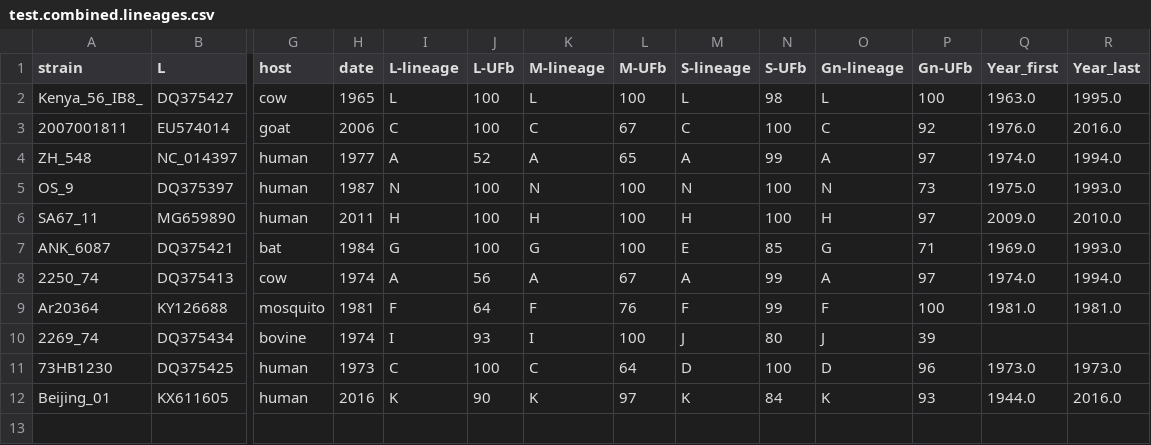
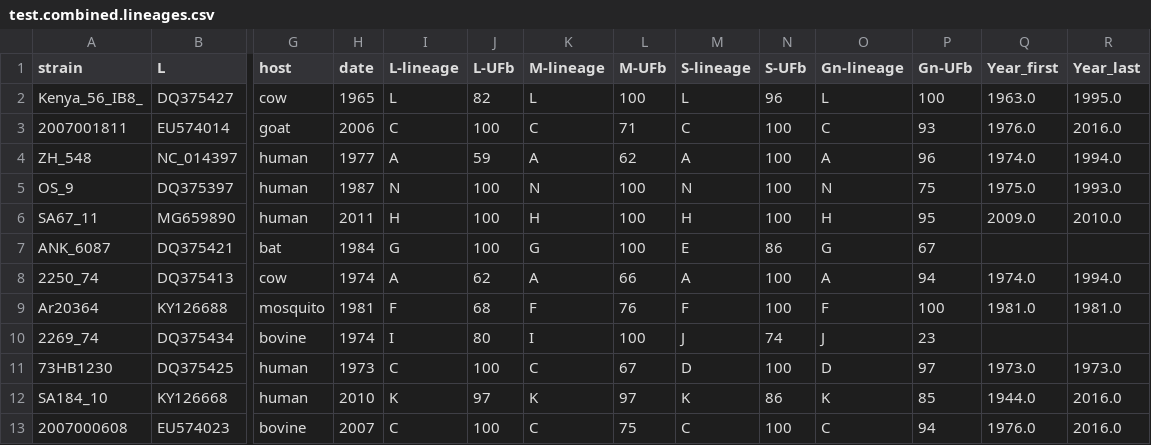
Before and after one commit to ajodeh-juma/rvfv-typing-tutorial, a CSV file: test.combined.lineages.csv, drawn as a sheet; only a part is shown, gaps mark what is left out; removed rows and columns are numbered as before the commit, all else as after; rows hold the shown columns only; the diff names each change by its address in the sheet, - before the commit and + after, or states it on an @@ line.

Commit message:
add merged reports

```diff
--- a/test.combined.lineages.csv
+++ b/test.combined.lineages.csv
-J2 (L-UFb): 100
+J2 (L-UFb): 82
-N2 (S-UFb): 98
+N2 (S-UFb): 96
-L3 (M-UFb): 67
+L3 (M-UFb): 71
-P3 (Gn-UFb): 92
+P3 (Gn-UFb): 93
-J4 (L-UFb): 52
+J4 (L-UFb): 59
-L4 (M-UFb): 65
+L4 (M-UFb): 62
-N4 (S-UFb): 99
+N4 (S-UFb): 100
-P4 (Gn-UFb): 97
+P4 (Gn-UFb): 96
-P5 (Gn-UFb): 73
+P5 (Gn-UFb): 75
-P6 (Gn-UFb): 97
+P6 (Gn-UFb): 95
-N7 (S-UFb): 85
+N7 (S-UFb): 86
-P7 (Gn-UFb): 71
+P7 (Gn-UFb): 67
-Q7 (Year_first): 1969.0
+Q7 (Year_first): (empty)
-R7 (Year_last): 1993.0
+R7 (Year_last): (empty)
-J8 (L-UFb): 56
+J8 (L-UFb): 62
-L8 (M-UFb): 67
+L8 (M-UFb): 66
-N8:N9 (S-UFb): 99
+N8:N9 (S-UFb): 100
-P8 (Gn-UFb): 97
+P8 (Gn-UFb): 94
-J9 (L-UFb): 64
+J9 (L-UFb): 68
-J10 (L-UFb): 93
+J10 (L-UFb): 80
-N10 (S-UFb): 80
+N10 (S-UFb): 74
-P10 (Gn-UFb): 39
+P10 (Gn-UFb): 23
-L11 (M-UFb): 64
+L11 (M-UFb): 67
-P11 (Gn-UFb): 96
+P11 (Gn-UFb): 97
-row 12: Beijing_01 | KX611605 | human | 2016 | K | 90 | K | 97 | K | 84 | K | 93 | 1944.0 | 2016.0
+row 12: SA184_10 | KY126668 | human | 2010 | K | 97 | K | 97 | K | 86 | K | 85 | 1944.0 | 2016.0
+row 13: 2007000608 | EU574023 | bovine | 2007 | C | 100 | C | 75 | C | 100 | C | 94 | 1976.0 | 2016.0
```
